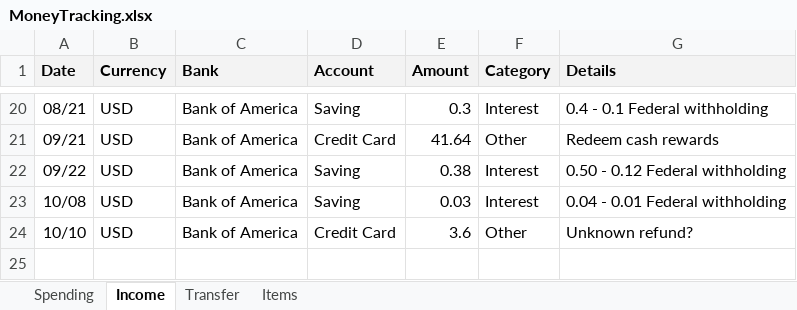
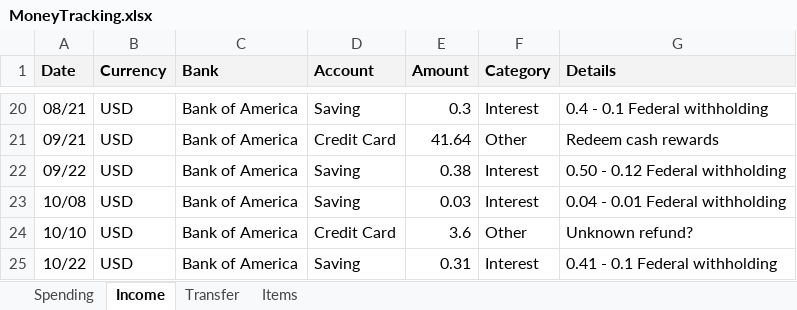
Before and after one commit to dgfsdg2001/MoneyMonitoring, an Excel workbook: MoneyTracking.xlsx, sheet Income, drawn as a sheet; only a part is shown, gaps mark what is left out; values as stored, in another font and other column widths than the file's, no borders; charts and pictures not drawn; the diff names each change by its address in the sheet, - before the commit and + after, or states it on an @@ line.

```diff
--- a/MoneyTracking.xlsx (sheet Income)
+++ b/MoneyTracking.xlsx (sheet Income)
+row 25: 10/22 | USD | Bank of America | Saving | 0.31 | Interest | 0.41 - 0.1 Federal withholding
```
Also changed, not shown: sheet Spending, sheet Transfer, 1 other file.
